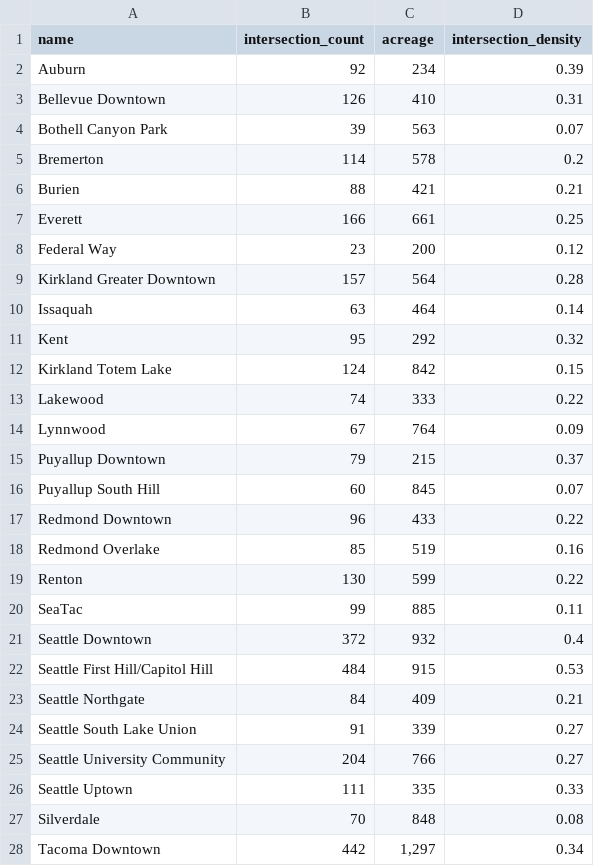
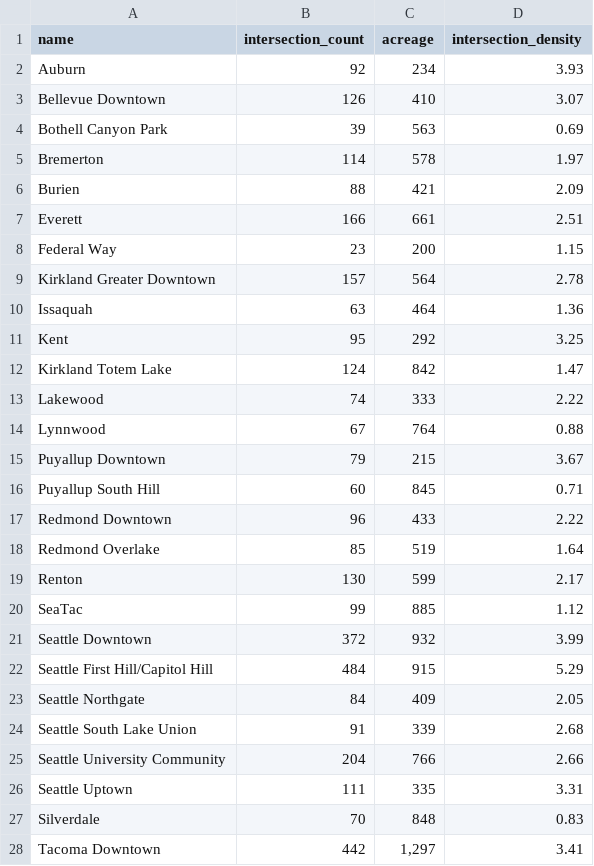
Before and after one commit to psrc/centers-monitoring, a CSV file: data/center_intersection_density.csv, drawn as a sheet; only a part is shown; the diff covers the shown part only.

```diff
--- a/data/center_intersection_density.csv
+++ b/data/center_intersection_density.csv
@@ -1,28 +1,28 @@
 name,intersection_count,acreage,intersection_density
-Auburn,92,234,0.39
-Bellevue Downtown,126,410,0.31
-Bothell Canyon Park,39,563,0.07
-Bremerton,114,578,0.2
-Burien,88,421,0.21
-Everett,166,661,0.25
-Federal Way,23,200,0.12
-Kirkland Greater Downtown,157,564,0.28
-Issaquah,63,464,0.14
-Kent,95,292,0.32
-Kirkland Totem Lake,124,842,0.15
-Lakewood,74,333,0.22
-Lynnwood,67,764,0.09
-Puyallup Downtown,79,215,0.37
-Puyallup South Hill,60,845,0.07
-Redmond Downtown,96,433,0.22
-Redmond Overlake,85,519,0.16
-Renton,130,599,0.22
-SeaTac,99,885,0.11
-Seattle Downtown,372,932,0.4
-Seattle First Hill/Capitol Hill,484,915,0.53
-Seattle Northgate,84,409,0.21
-Seattle South Lake Union,91,339,0.27
-Seattle University Community,204,766,0.27
-Seattle Uptown,111,335,0.33
-Silverdale,70,848,0.08
-Tacoma Downtown,442,"1,297",0.34
+Auburn,92,234,3.93
+Bellevue Downtown,126,410,3.07
+Bothell Canyon Park,39,563,0.69
+Bremerton,114,578,1.97
+Burien,88,421,2.09
+Everett,166,661,2.51
+Federal Way,23,200,1.15
+Kirkland Greater Downtown,157,564,2.78
+Issaquah,63,464,1.36
+Kent,95,292,3.25
+Kirkland Totem Lake,124,842,1.47
+Lakewood,74,333,2.22
+Lynnwood,67,764,0.88
+Puyallup Downtown,79,215,3.67
+Puyallup South Hill,60,845,0.71
+Redmond Downtown,96,433,2.22
+Redmond Overlake,85,519,1.64
+Renton,130,599,2.17
+SeaTac,99,885,1.12
+Seattle Downtown,372,932,3.99
+Seattle First Hill/Capitol Hill,484,915,5.29
+Seattle Northgate,84,409,2.05
+Seattle South Lake Union,91,339,2.68
+Seattle University Community,204,766,2.66
+Seattle Uptown,111,335,3.31
+Silverdale,70,848,0.83
+Tacoma Downtown,442,"1,297",3.41
```
Also changed, not shown: 4 edited cells elsewhere in this file, data/centers_information.csv, data/mic-industrial-jobs.csv, 21 other files.
